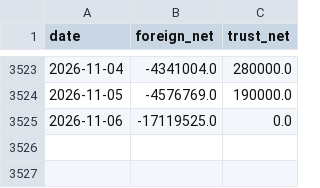
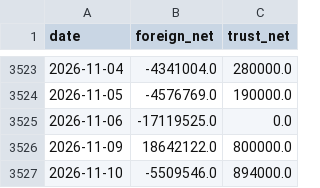
Before and after one commit to SimonNien2004/Stock0056, a CSV file: data/raw/inst.csv, drawn as a sheet; only a part is shown, gaps mark what is left out.

```diff
--- a/data/raw/inst.csv
+++ b/data/raw/inst.csv
@@ -3525 +3525,3 @@ date,foreign_net,trust_net
 2026-11-06,-17119525.0,0.0
+2026-11-09,18642122.0,800000.0
+2026-11-10,-5509546.0,894000.0
```
Also changed, not shown: data/predictions.csv, data/raw/price.csv, 6 other files.
